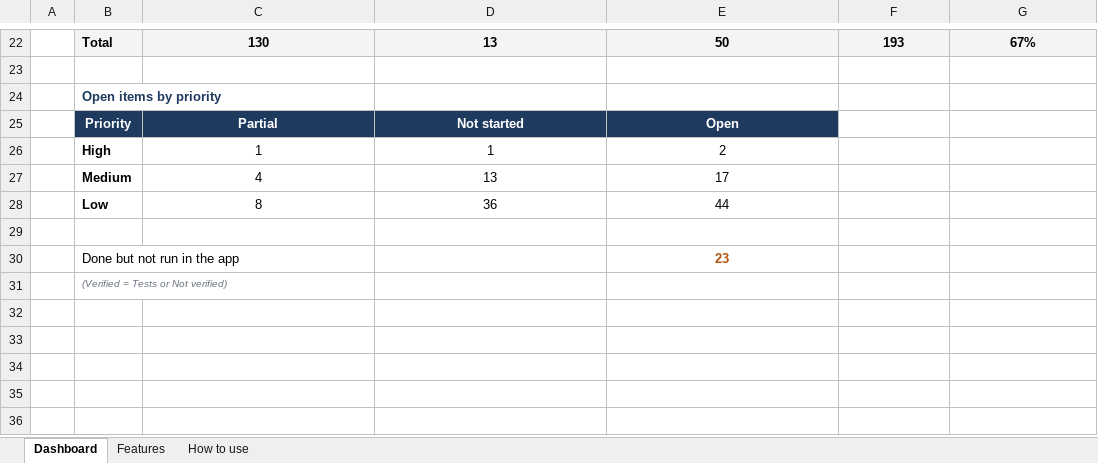
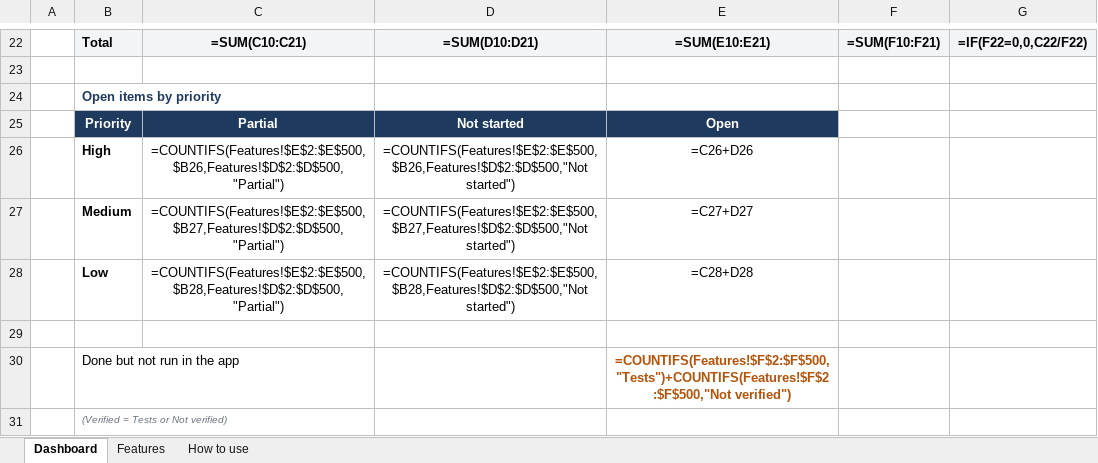
Before and after one commit to sukantamajhi/forge-ide, an Excel workbook: docs/FEATURES.xlsx, sheet Dashboard, drawn as a sheet; only a part is shown, gaps mark what is left out; values as stored, in another font and other column widths than the file's, no borders; formulas without a stored value are shown as written; conditional formats not drawn; the diff covers the shown part only; the diff names each change by its address in the sheet, - before the commit and + after, or states it on an @@ line.

```diff
--- a/docs/FEATURES.xlsx (sheet Dashboard)
+++ b/docs/FEATURES.xlsx (sheet Dashboard)
-C22: 130
+C22: =SUM(C10:C21)
-D22: 13
+D22: =SUM(D10:D21)
-E22: 50
+E22: =SUM(E10:E21)
-F22: 193
+F22: =SUM(F10:F21)
-G22: 67%
+G22: =IF(F22=0,0,C22/F22)
-C26: 1
+C26: =COUNTIFS(Features!$E$2:$E$500,$B26,Features!$D$2:$D$500,"Partial")
-D26: 1
+D26: =COUNTIFS(Features!$E$2:$E$500,$B26,Features!$D$2:$D$500,"Not started")
-E26: 2
+E26: =C26+D26
-C27: 4
+C27: =COUNTIFS(Features!$E$2:$E$500,$B27,Features!$D$2:$D$500,"Partial")
-D27: 13
+D27: =COUNTIFS(Features!$E$2:$E$500,$B27,Features!$D$2:$D$500,"Not started")
-E27: 17
+E27: =C27+D27
-C28: 8
+C28: =COUNTIFS(Features!$E$2:$E$500,$B28,Features!$D$2:$D$500,"Partial")
-D28: 36
+D28: =COUNTIFS(Features!$E$2:$E$500,$B28,Features!$D$2:$D$500,"Not started")
-E28: 44
+E28: =C28+D28
-E30: 23
+E30: =COUNTIFS(Features!$F$2:$F$500,"Tests")+COUNTIFS(Features!$F$2:$F$500,"Not verified")
```
Also changed, not shown: 1 added row, 1 removed row and 60 edited cells elsewhere in this sheet, sheet Features, 13 other files.
